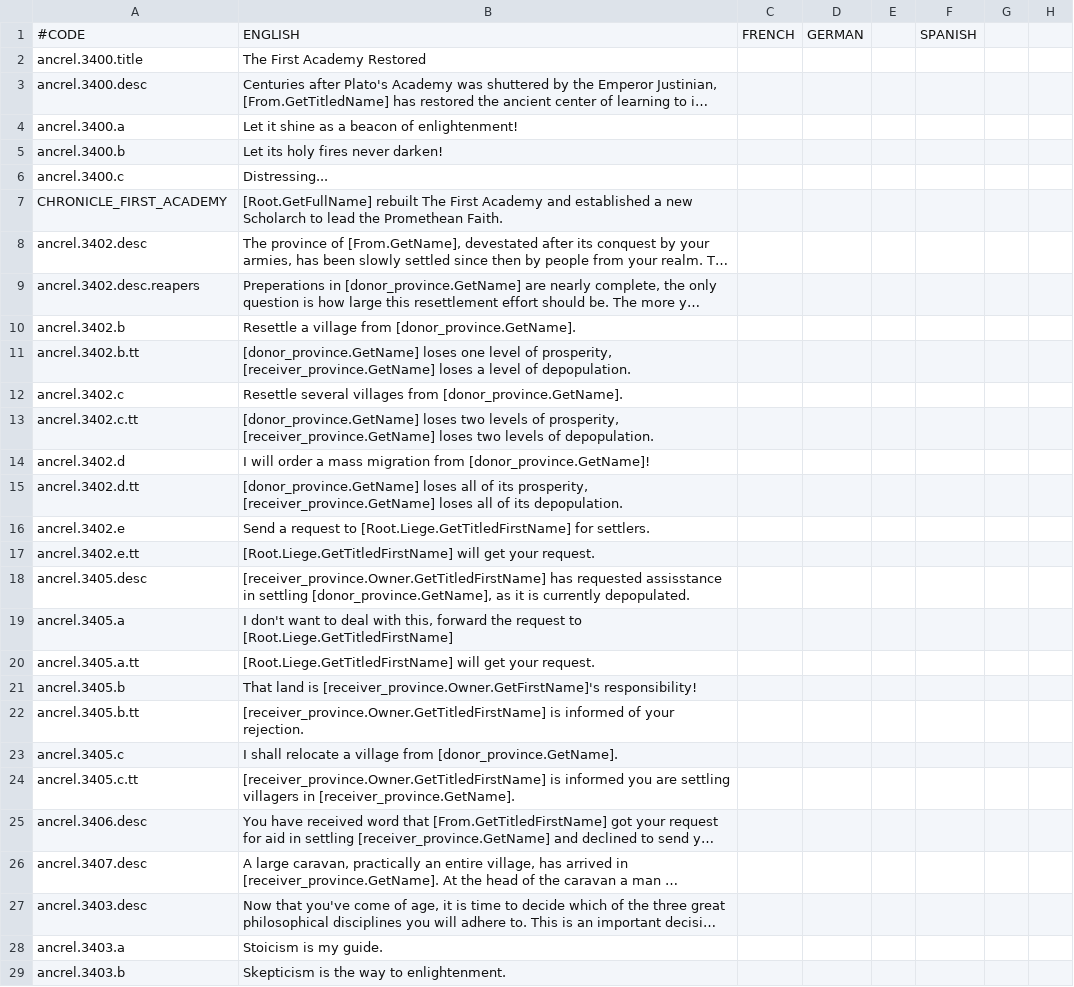
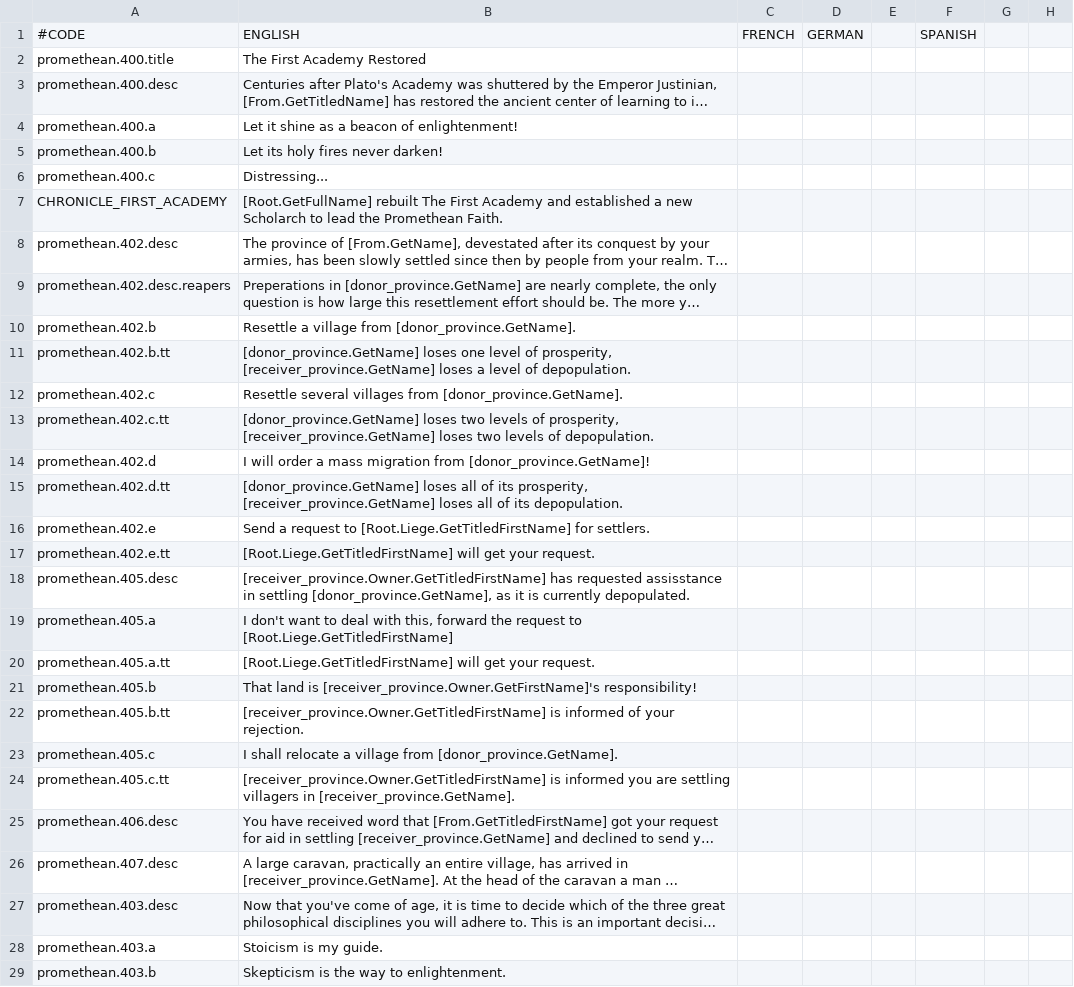
Before and after one commit to Superpat/ancientreligions, a CSV file: AncientReligions/localisation/ACR_promethean_events.csv, drawn as a sheet; only a part is shown; long unchanged cells end in …; the diff covers the shown part only; the diff names each change by its address in the sheet, - before the commit and + after, or states it on an @@ line.

```diff
--- a/AncientReligions/localisation/ACR_promethean_events.csv
+++ b/AncientReligions/localisation/ACR_promethean_events.csv
-A2: ancrel.3400.title
+A2: promethean.400.title
-A3: ancrel.3400.desc
+A3: promethean.400.desc
-A4: ancrel.3400.a
+A4: promethean.400.a
-A5: ancrel.3400.b
+A5: promethean.400.b
-A6: ancrel.3400.c
+A6: promethean.400.c
-A8: ancrel.3402.desc
+A8: promethean.402.desc
-A9: ancrel.3402.desc.reapers
+A9: promethean.402.desc.reapers
-A10: ancrel.3402.b
+A10: promethean.402.b
-A11: ancrel.3402.b.tt
+A11: promethean.402.b.tt
-A12: ancrel.3402.c
+A12: promethean.402.c
-A13: ancrel.3402.c.tt
+A13: promethean.402.c.tt
-A14: ancrel.3402.d
+A14: promethean.402.d
-A15: ancrel.3402.d.tt
+A15: promethean.402.d.tt
-A16: ancrel.3402.e
+A16: promethean.402.e
-A17: ancrel.3402.e.tt
+A17: promethean.402.e.tt
-A18: ancrel.3405.desc
+A18: promethean.405.desc
-A19: ancrel.3405.a
+A19: promethean.405.a
-A20: ancrel.3405.a.tt
+A20: promethean.405.a.tt
-A21: ancrel.3405.b
+A21: promethean.405.b
-A22: ancrel.3405.b.tt
+A22: promethean.405.b.tt
-A23: ancrel.3405.c
+A23: promethean.405.c
-A24: ancrel.3405.c.tt
+A24: promethean.405.c.tt
-A25: ancrel.3406.desc
+A25: promethean.406.desc
-A26: ancrel.3407.desc
+A26: promethean.407.desc
-A27: ancrel.3403.desc
+A27: promethean.403.desc
-A28: ancrel.3403.a
+A28: promethean.403.a
-A29: ancrel.3403.b
+A29: promethean.403.b
```
Also changed, not shown: 149 edited cells elsewhere in this file, AncientReligions/localisation/ACR_celtic_events.csv, AncientReligions/localisation/ACR_cybrxkhan_misc.csv, 43 other files.
